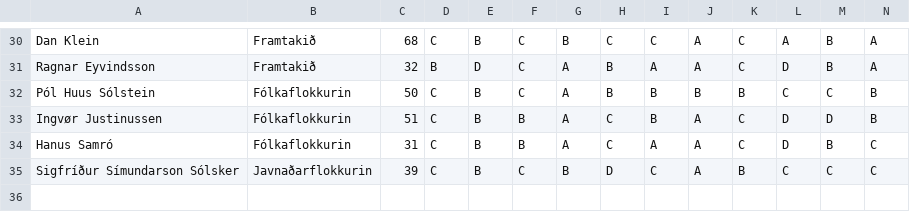
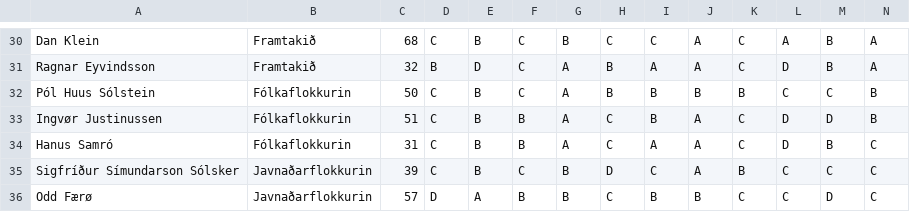
Before and after one commit to amandaschjoermann/minna-survey, a CSV file: db/survey.csv, drawn as a sheet; only a part is shown, gaps mark what is left out; rows hold the shown columns only; the diff names each change by its address in the sheet, - before the commit and + after, or states it on an @@ line.

```diff
--- a/db/survey.csv
+++ b/db/survey.csv
+row 36: Odd Færø | Javnaðarflokkurin | 57 | D | A | B | B | C | B | B | C | C | D | C
```
Also changed, not shown: 2 other files.
